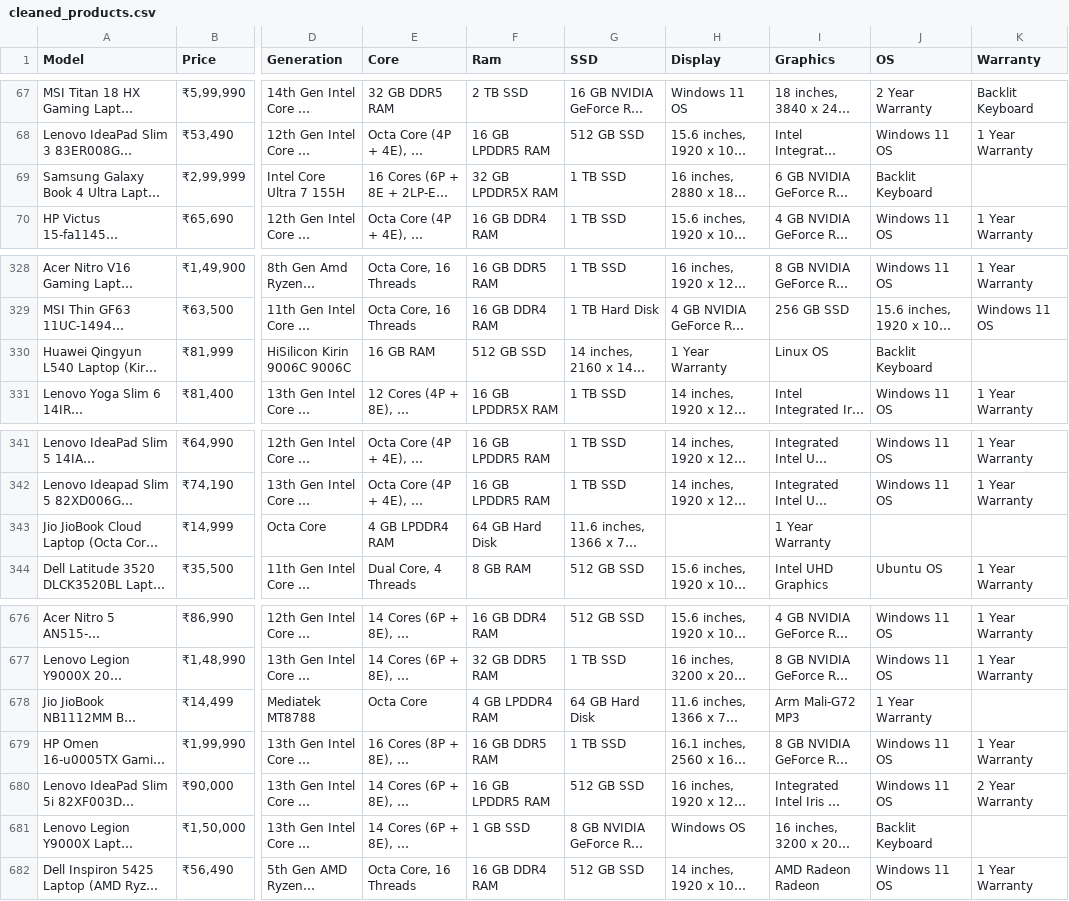
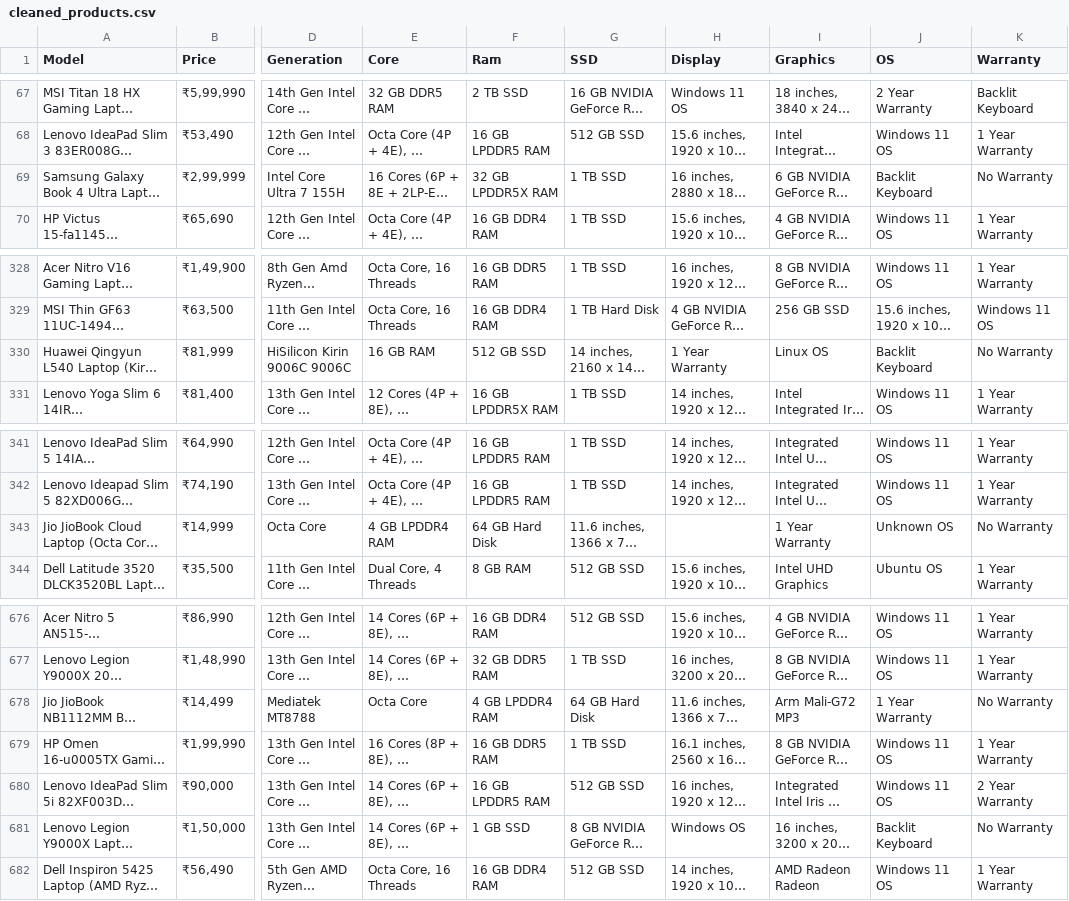
Before and after one commit to Laxman974/Project_3_EchoChain, a CSV file: 01_Dataset/cleaned_products.csv, drawn as a sheet; only a part is shown, gaps mark what is left out; long unchanged cells end in …; the diff names each change by its address in the sheet, - before the commit and + after, or states it on an @@ line.

Commit message:
Enhanced data cleaning process

```diff
--- a/01_Dataset/cleaned_products.csv
+++ b/01_Dataset/cleaned_products.csv
-K69 (Warranty): (empty)
+K69 (Warranty): No Warranty
-K330 (Warranty): (empty)
+K330 (Warranty): No Warranty
-J343 (OS): (empty)
+J343 (OS): Unknown OS
-K343 (Warranty): (empty)
+K343 (Warranty): No Warranty
-K678 (Warranty): (empty)
+K678 (Warranty): No Warranty
-K681 (Warranty): (empty)
+K681 (Warranty): No Warranty
```
Also changed, not shown: 1 other file.
